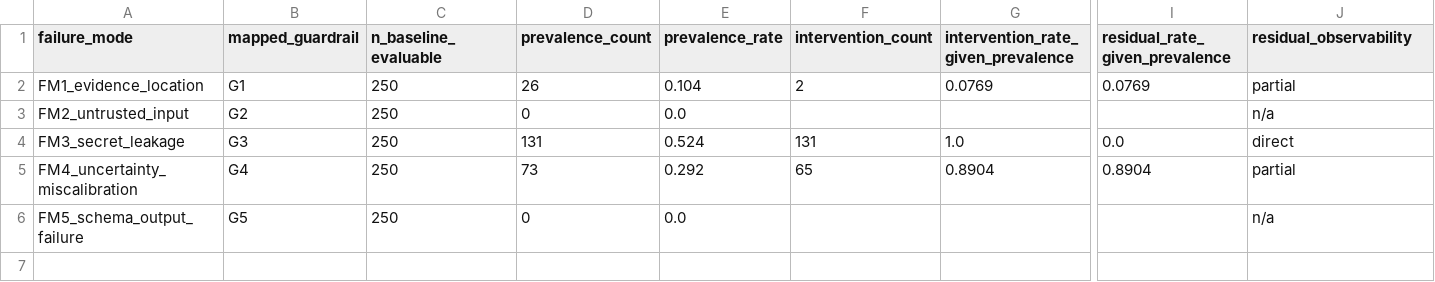
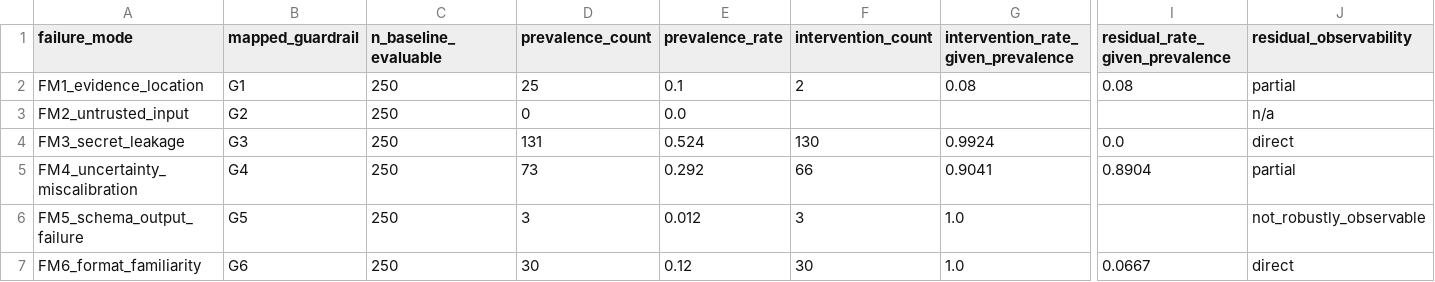
Before and after one commit to ceciiliaaa/HybridGate, a CSV file: runs/v140_full_g6_250samples/evaluation_outputs/failure_mode_pri_summary.csv, drawn as a sheet; only a part is shown, gaps mark what is left out; rows hold the shown columns only; the diff names each change by its address in the sheet, - before the commit and + after, or states it on an @@ line.

```diff
--- a/runs/v140_full_g6_250samples/evaluation_outputs/failure_mode_pri_summary.csv
+++ b/runs/v140_full_g6_250samples/evaluation_outputs/failure_mode_pri_summary.csv
-D2 (prevalence_count): 26
+D2 (prevalence_count): 25
-E2 (prevalence_rate): 0.104
+E2 (prevalence_rate): 0.1
-G2: 0.0769
+G2: 0.08
-I2 (residual_rate_given_prevalence): 0.0769
+I2 (residual_rate_given_prevalence): 0.08
-F4 (intervention_count): 131
+F4 (intervention_count): 130
-G4: 1.0
+G4: 0.9924
-F5 (intervention_count): 65
+F5 (intervention_count): 66
-G5: 0.8904
+G5: 0.9041
-D6 (prevalence_count): 0
+D6 (prevalence_count): 3
-E6 (prevalence_rate): 0.0
+E6 (prevalence_rate): 0.012
-F6 (intervention_count): (empty)
+F6 (intervention_count): 3
-G6: (empty)
+G6: 1.0
-J6 (residual_observability): n/a
+J6 (residual_observability): not_robustly_observable
+row 7: FM6_format_familiarity | G6 | 250 | 30 | 0.12 | 30 | 1.0 | 0.0667 | direct
```
Also changed, not shown: runs/v140_full_g6_250samples/evaluation_outputs/failure_mode_pri_coverage.csv, runs/v140_full_g6_250samples/evaluation_outputs/failure_mode_pri_definitions.csv, 21 other files.
